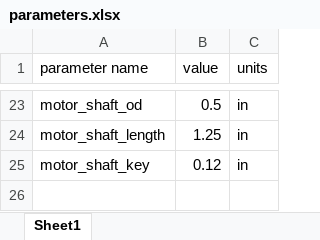
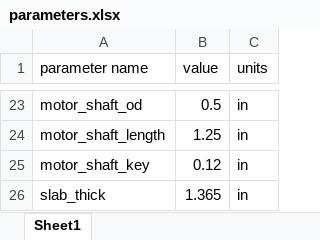
Before and after one commit to agmlego/CreekFleet_AutoBuoy, an Excel workbook: Mechanical CAD/parameters.xlsx, sheet Sheet1, drawn as a sheet; only a part is shown, gaps mark what is left out; values as stored, in another font and other column widths than the file's, no borders; the diff names each change by its address in the sheet, - before the commit and + after, or states it on an @@ line.

```diff
--- a/Mechanical CAD/parameters.xlsx (sheet Sheet1)
+++ b/Mechanical CAD/parameters.xlsx (sheet Sheet1)
+row 26: slab_thick | 1.365 | in
```
Also changed, not shown: 34 other files.
